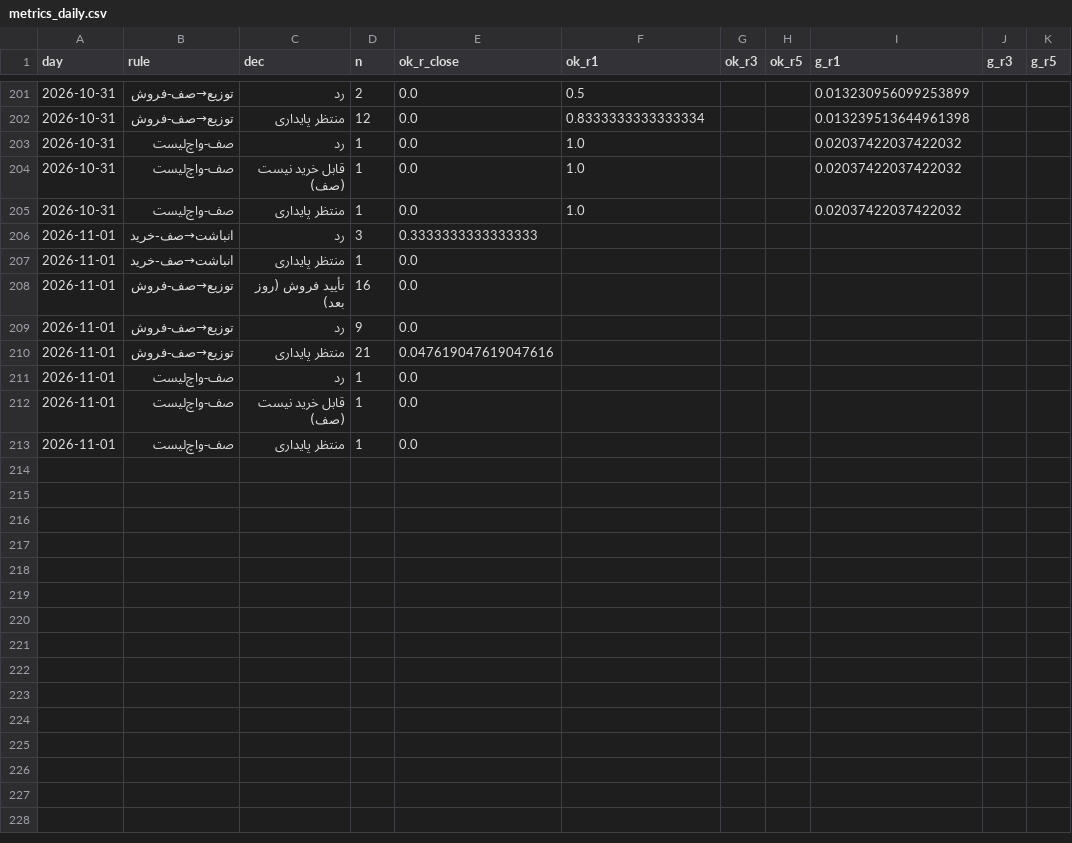
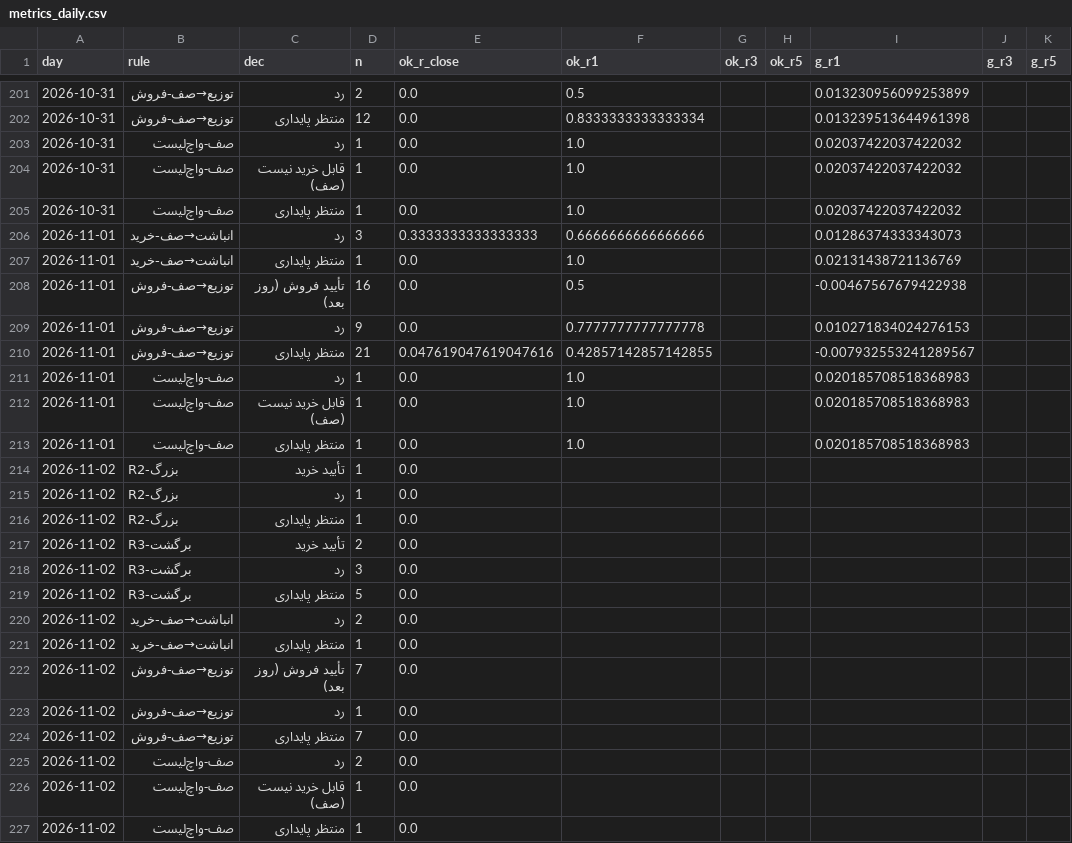
Before and after one commit to alitamizi/tse-model, a CSV file: state/metrics_daily.csv, drawn as a sheet; only a part is shown, gaps mark what is left out; the diff covers the shown part only.

```diff
--- a/state/metrics_daily.csv
+++ b/state/metrics_daily.csv
@@ -205,9 +205,23 @@ day,rule,dec,n,ok_r_close,ok_r1,ok_r3,ok_r5,g_r1,g_r3,g_r5
 2026-10-31,صف-واچ‌لیست,منتظر پایداری,1,0.0,1.0,,,0.02037422037422032,,
-2026-11-01,انباشت→صف-خرید,رد,3,0.3333333333333333,,,,,,
-2026-11-01,انباشت→صف-خرید,منتظر پایداری,1,0.0,,,,,,
-2026-11-01,توزیع→صف-فروش,تأیید فروش (روز بعد),16,0.0,,,,,,
-2026-11-01,توزیع→صف-فروش,رد,9,0.0,,,,,,
-2026-11-01,توزیع→صف-فروش,منتظر پایداری,21,0.047619047619047616,,,,,,
-2026-11-01,صف-واچ‌لیست,رد,1,0.0,,,,,,
-2026-11-01,صف-واچ‌لیست,قابل خرید نیست (صف),1,0.0,,,,,,
-2026-11-01,صف-واچ‌لیست,منتظر پایداری,1,0.0,,,,,,
+2026-11-01,انباشت→صف-خرید,رد,3,0.3333333333333333,0.6666666666666666,,,0.01286374333343073,,
+2026-11-01,انباشت→صف-خرید,منتظر پایداری,1,0.0,1.0,,,0.02131438721136769,,
+2026-11-01,توزیع→صف-فروش,تأیید فروش (روز بعد),16,0.0,0.5,,,-0.00467567679422938,,
+2026-11-01,توزیع→صف-فروش,رد,9,0.0,0.7777777777777778,,,0.010271834024276153,,
+2026-11-01,توزیع→صف-فروش,منتظر پایداری,21,0.047619047619047616,0.42857142857142855,,,-0.007932553241289567,,
+2026-11-01,صف-واچ‌لیست,رد,1,0.0,1.0,,,0.020185708518368983,,
+2026-11-01,صف-واچ‌لیست,قابل خرید نیست (صف),1,0.0,1.0,,,0.020185708518368983,,
+2026-11-01,صف-واچ‌لیست,منتظر پایداری,1,0.0,1.0,,,0.020185708518368983,,
+2026-11-02,R2-بزرگ,تأیید خرید,1,0.0,,,,,,
+2026-11-02,R2-بزرگ,رد,1,0.0,,,,,,
+2026-11-02,R2-بزرگ,منتظر پایداری,1,0.0,,,,,,
+2026-11-02,R3-برگشت,تأیید خرید,2,0.0,,,,,,
+2026-11-02,R3-برگشت,رد,3,0.0,,,,,,
+2026-11-02,R3-برگشت,منتظر پایداری,5,0.0,,,,,,
+2026-11-02,انباشت→صف-خرید,رد,2,0.0,,,,,,
+2026-11-02,انباشت→صف-خرید,منتظر پایداری,1,0.0,,,,,,
+2026-11-02,توزیع→صف-فروش,تأیید فروش (روز بعد),7,0.0,,,,,,
+2026-11-02,توزیع→صف-فروش,رد,1,0.0,,,,,,
+2026-11-02,توزیع→صف-فروش,منتظر پایداری,7,0.0,,,,,,
+2026-11-02,صف-واچ‌لیست,رد,2,0.0,,,,,,
+2026-11-02,صف-واچ‌لیست,قابل خرید نیست (صف),1,0.0,,,,,,
+2026-11-02,صف-واچ‌لیست,منتظر پایداری,1,0.0,,,,,,
```
Also changed, not shown: 76 edited cells elsewhere in this file, state/five_scores.csv, 10 other files.
